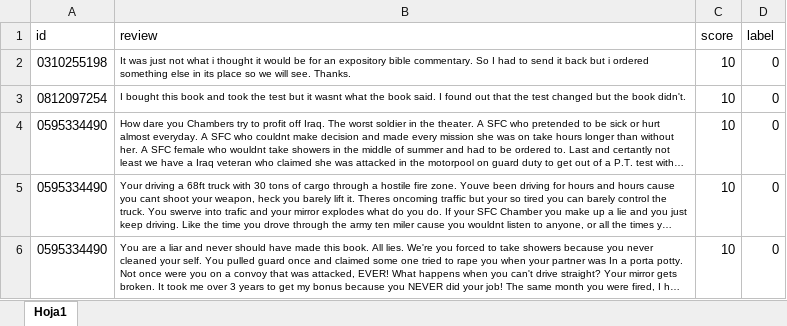
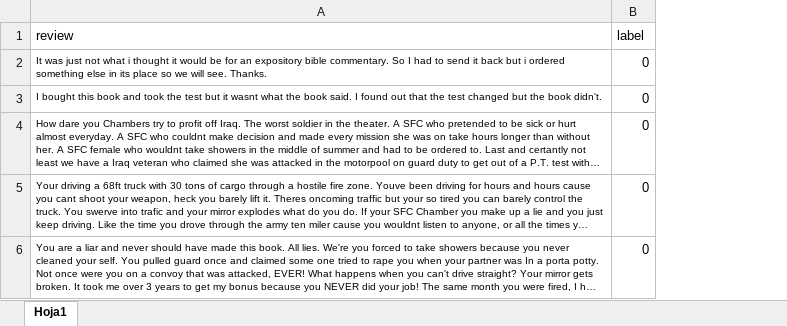
Before and after one commit to Akanenosketch/Bookflix-ABP, an Excel workbook: data/testing_data.xlsx, sheet Hoja1, drawn as a sheet; only a part is shown; long unchanged cells end in …; values as stored, in another font and other column widths than the file's, no borders; the diff covers the shown part only; the diff names each change by its address in the sheet, - before the commit and + after, or states it on an @@ line.

```diff
--- a/data/testing_data.xlsx (sheet Hoja1)
+++ b/data/testing_data.xlsx (sheet Hoja1)
-column A (id), rows 2-6: 0310255198 | 0812097254 | 0595334490 | 0595334490 | 0595334490
-column C (score), rows 2-6: all 10
```
Also changed, not shown: 1 edited cell elsewhere in this sheet, formulas that keep their value, data/training_data.xlsx.
